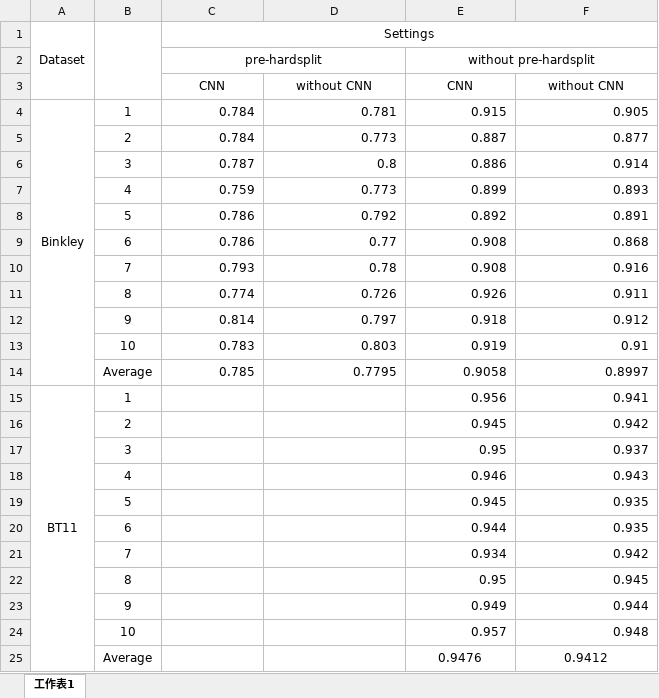
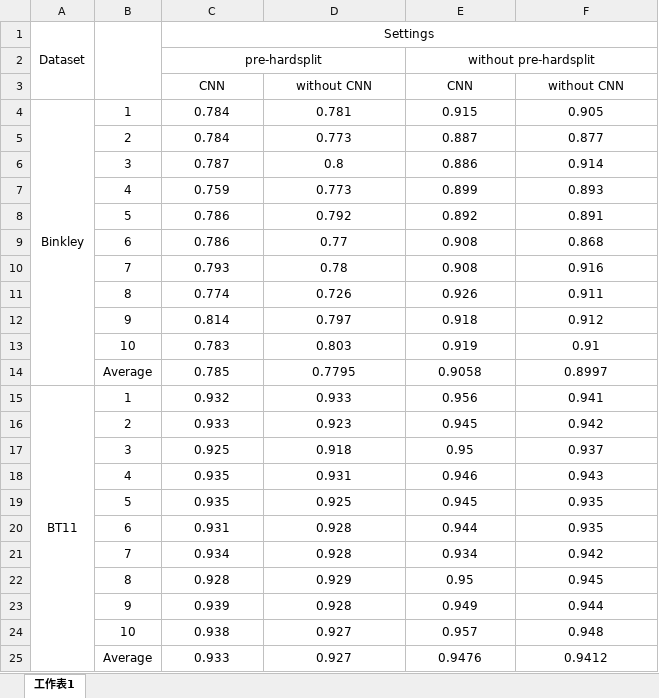
Before and after one commit to jaki2012/IdentifierSplitting-SEKE2018, an Excel workbook: summary/fmeasure_summary.xlsx, sheet 工作表1, drawn as a sheet; values as stored, in another font and other column widths than the file's, no borders; the diff names each change by its address in the sheet, - before the commit and + after, or states it on an @@ line.

```diff
--- a/summary/fmeasure_summary.xlsx (sheet 工作表1)
+++ b/summary/fmeasure_summary.xlsx (sheet 工作表1)
-C4:F14 alignment: right
+C4:F14 alignment: center
-C15: (empty)
+C15: 0.932
-D15: (empty)
+D15: 0.933
-E15:F24 alignment: right
+E15:F24 alignment: center
-C16: (empty)
+C16: 0.933
-D16: (empty)
+D16: 0.923
-C17: (empty)
+C17: 0.925
-D17: (empty)
+D17: 0.918
-C18:C19: (empty)
+C18:C19: 0.935
-D18: (empty)
+D18: 0.931
-D19: (empty)
+D19: 0.925
-C20: (empty)
+C20: 0.931
-D20:D21: (empty)
+D20:D21: 0.928
-C21: (empty)
+C21: 0.934
-C22: (empty)
+C22: 0.928
-D22: (empty)
+D22: 0.929
-C23: (empty)
+C23: 0.939
-D23: (empty)
+D23: 0.928
-C24: (empty)
+C24: 0.938
-D24:D25: (empty)
+D24:D25: 0.927
-C25: (empty)
+C25: 0.933
```
Also changed, not shown: summary/accuracy_summary.xlsx, summary/precision_summary.xlsx, 49 other files.
